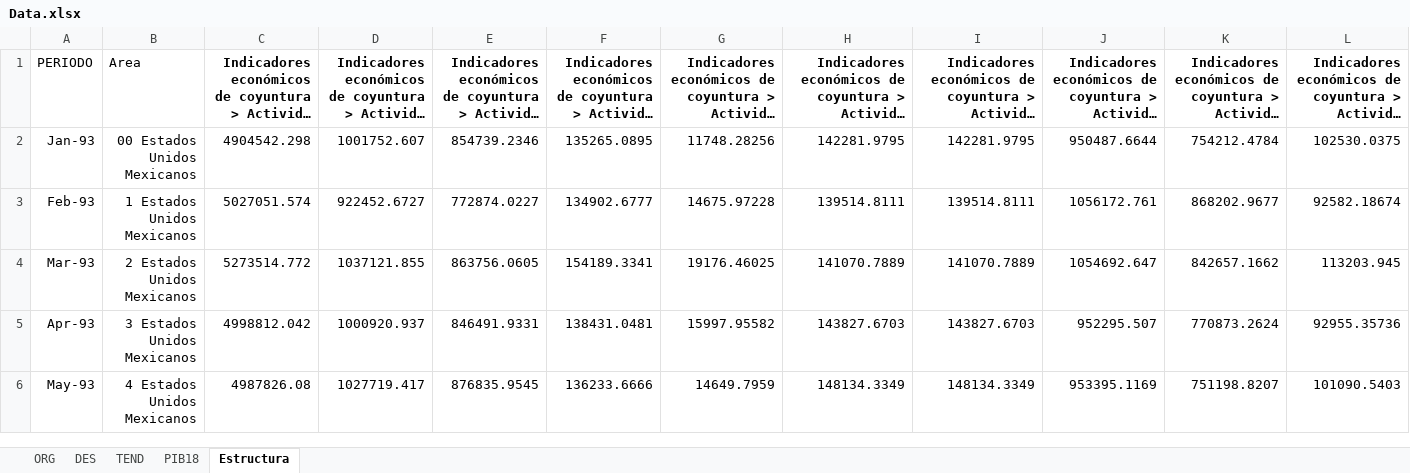
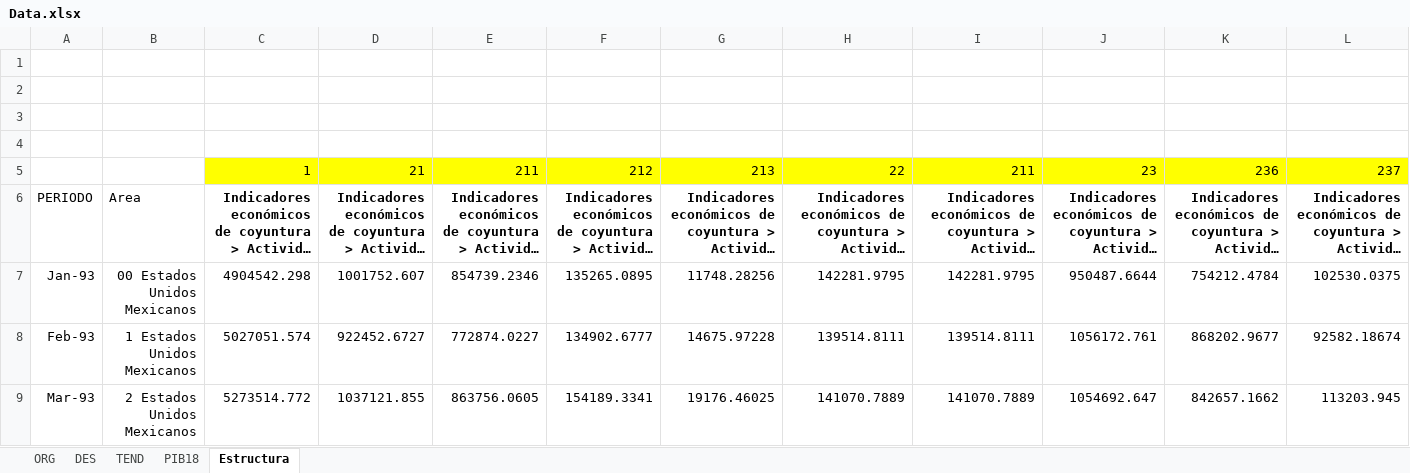
Before and after one commit to aabermejoq/Dashboard, an Excel workbook: IQYs/Data.xlsx, sheet Estructura, drawn as a sheet; only a part is shown; the shorter side is filled out with more unchanged rows; long unchanged cells end in …; values as stored, in another font and other column widths than the file's, no borders; rows hold the shown columns only; the diff names each change by its address in the sheet, - before the commit and + after, or states it on an @@ line.

```diff
--- a/IQYs/Data.xlsx (sheet Estructura)
+++ b/IQYs/Data.xlsx (sheet Estructura)
+row 1: (empty)
+row 2: (empty)
+row 3: (empty)
+row 4: (empty)
+row 5:  |  | 1 | 21 | 211 | 212 | 213 | 22 | 211 | 23 | 236 | 237
```
Also changed, not shown: sheet ORG, sheet TEND, sheet DES.
